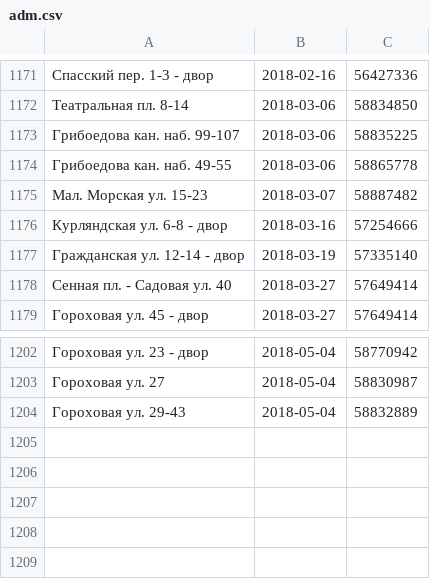
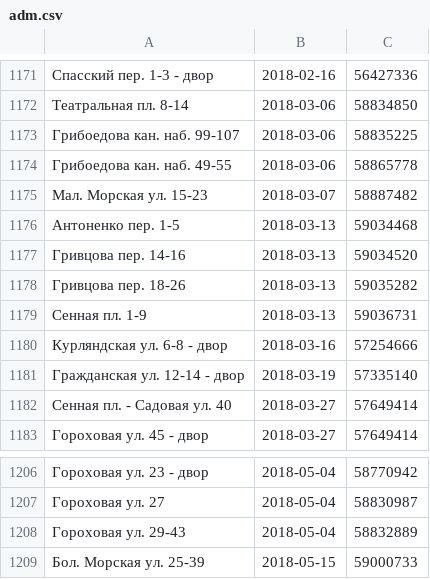
Before and after one commit to AntonKhorev/oplofk, a CSV file: adm.csv, drawn as a sheet; only a part is shown, gaps mark what is left out.

```diff
--- a/adm.csv
+++ b/adm.csv
@@ -1175,2 +1175,6 @@
 Мал. Морская ул. 15-23;2018-03-07;58887482
+Антоненко пер. 1-5;2018-03-13;59034468
+Гривцова пер. 14-16;2018-03-13;59034520
+Гривцова пер. 18-26;2018-03-13;59035282
+Сенная пл. 1-9;2018-03-13;59036731
 Курляндская ул. 6-8 - двор;2018-03-16;57254666
@@ -1204 +1208,2 @@
 Гороховая ул. 29-43;2018-05-04;58832889
+Бол. Морская ул. 25-39;2018-05-15;59000733
```
Also changed, not shown: cen.csv, 2 other files.
